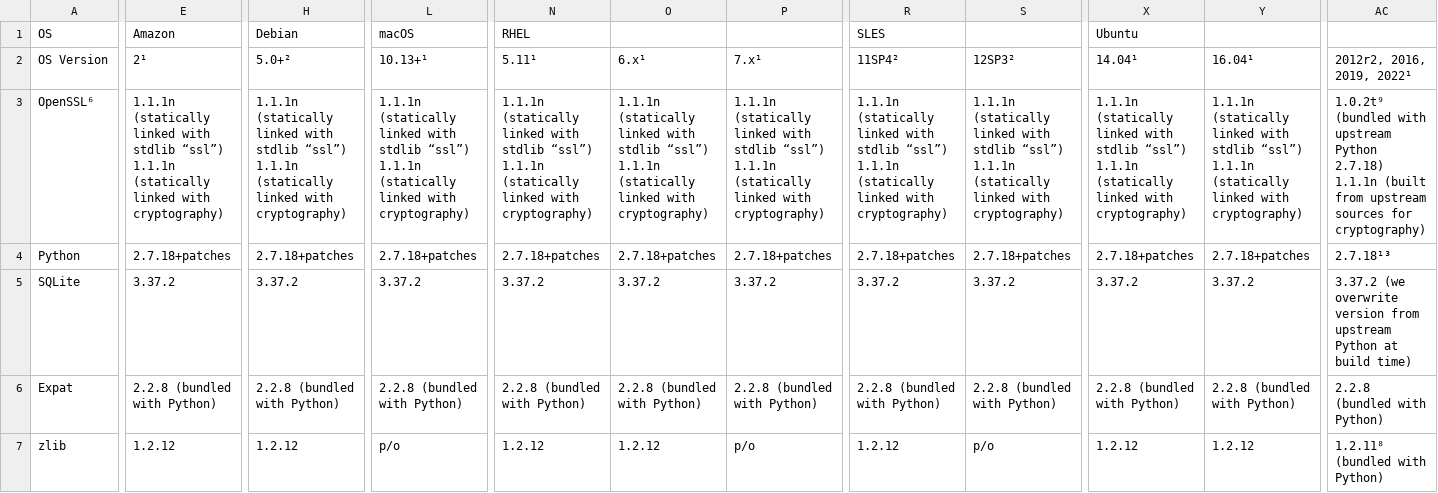
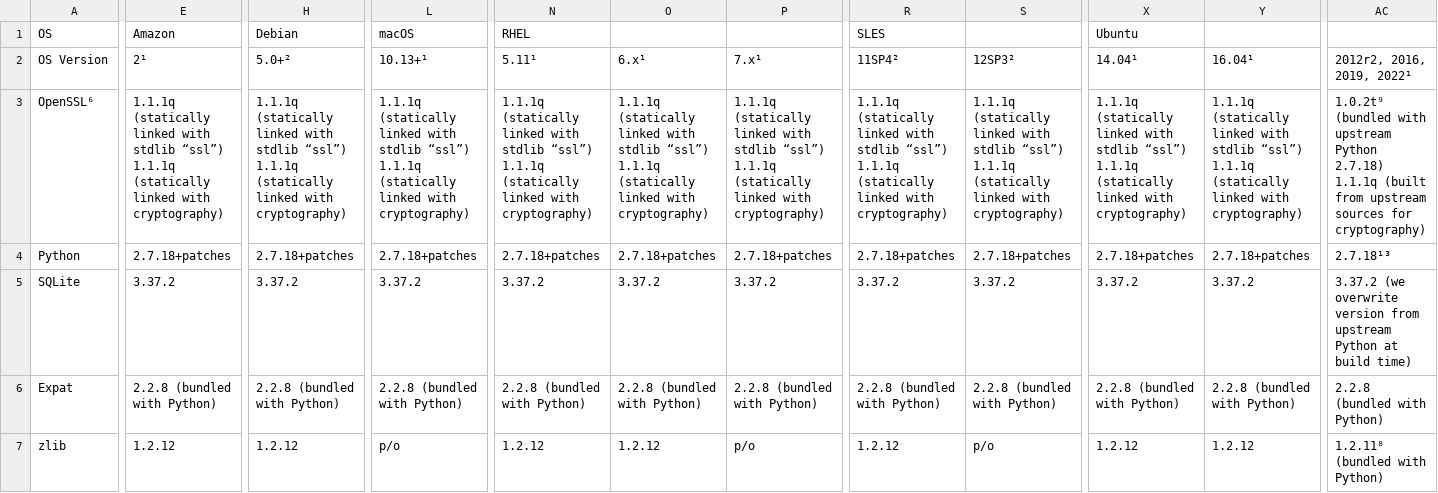
Before and after one commit to chevah/python-package, a CSV file: external_deps.csv, drawn as a sheet; only a part is shown, gaps mark what is left out; ↵ is a line break in a cell; the diff names each change by its address in the sheet, - before the commit and + after, or states it on an @@ line.

```diff
--- a/external_deps.csv
+++ b/external_deps.csv
-E3 (2¹): 1.1.1n (statically linked with stdlib “ssl”) ↵ 1.1.1n (statically linked…
+E3 (2¹): 1.1.1q (statically linked with stdlib “ssl”) ↵ 1.1.1q (statically linked…
-H3 (5.0+²): 1.1.1n (statically linked with stdlib “ssl”) ↵ 1.1.1n (statically linked…
+H3 (5.0+²): 1.1.1q (statically linked with stdlib “ssl”) ↵ 1.1.1q (statically linked…
-L3 (10.13+¹): 1.1.1n (statically linked with stdlib “ssl”) ↵ 1.1.1n (statically linked…
+L3 (10.13+¹): 1.1.1q (statically linked with stdlib “ssl”) ↵ 1.1.1q (statically linked…
-N3 (5.11¹): 1.1.1n (statically linked with stdlib “ssl”) ↵ 1.1.1n (statically linked…
+N3 (5.11¹): 1.1.1q (statically linked with stdlib “ssl”) ↵ 1.1.1q (statically linked…
-O3 (6.x¹): 1.1.1n (statically linked with stdlib “ssl”) ↵ 1.1.1n (statically linked…
+O3 (6.x¹): 1.1.1q (statically linked with stdlib “ssl”) ↵ 1.1.1q (statically linked…
-P3 (7.x¹): 1.1.1n (statically linked with stdlib “ssl”) ↵ 1.1.1n (statically linked…
+P3 (7.x¹): 1.1.1q (statically linked with stdlib “ssl”) ↵ 1.1.1q (statically linked…
-R3 (11SP4²): 1.1.1n (statically linked with stdlib “ssl”) ↵ 1.1.1n (statically linked…
+R3 (11SP4²): 1.1.1q (statically linked with stdlib “ssl”) ↵ 1.1.1q (statically linked…
-S3 (12SP3²): 1.1.1n (statically linked with stdlib “ssl”) ↵ 1.1.1n (statically linked…
+S3 (12SP3²): 1.1.1q (statically linked with stdlib “ssl”) ↵ 1.1.1q (statically linked…
-X3 (14.04¹): 1.1.1n (statically linked with stdlib “ssl”) ↵ 1.1.1n (statically linked…
+X3 (14.04¹): 1.1.1q (statically linked with stdlib “ssl”) ↵ 1.1.1q (statically linked…
-Y3 (16.04¹): 1.1.1n (statically linked with stdlib “ssl”) ↵ 1.1.1n (statically linked…
+Y3 (16.04¹): 1.1.1q (statically linked with stdlib “ssl”) ↵ 1.1.1q (statically linked…
-AC3 (2012r2, 2016, 2019, 2022¹): …Python 2.7.18) ↵ 1.1.1n (built from…
+AC3 (2012r2, 2016, 2019, 2022¹): …Python 2.7.18) ↵ 1.1.1q (built from…
```
Also changed, not shown: 1 other file.
